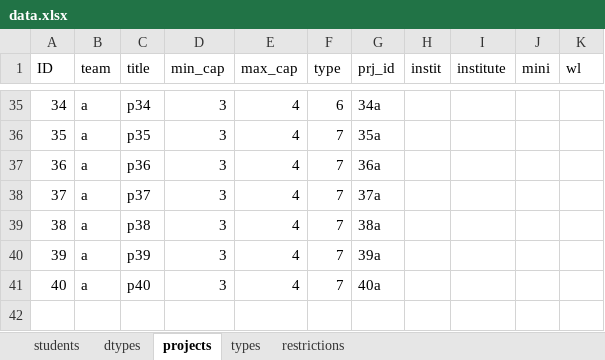
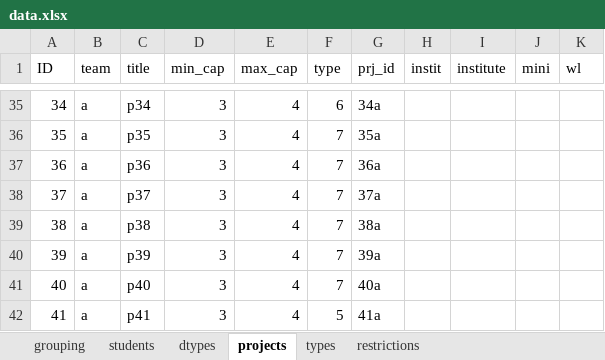
Before and after one commit to belzebuu/GroupFormation, an Excel workbook: data/zhiru-e21/data.xlsx, sheet projects, drawn as a sheet; only a part is shown, gaps mark what is left out; values as stored, in another font and other column widths than the file's, no borders; the diff names each change by its address in the sheet, - before the commit and + after, or states it on an @@ line.

```diff
--- a/data/zhiru-e21/data.xlsx (sheet projects)
+++ b/data/zhiru-e21/data.xlsx (sheet projects)
+sheet tab: grouping
+row 42: 41 | a | p41 | 3 | 4 | 5 | 41a
```
Also changed, not shown: sheet types, data/example/data.xlsx, 4 other files.
